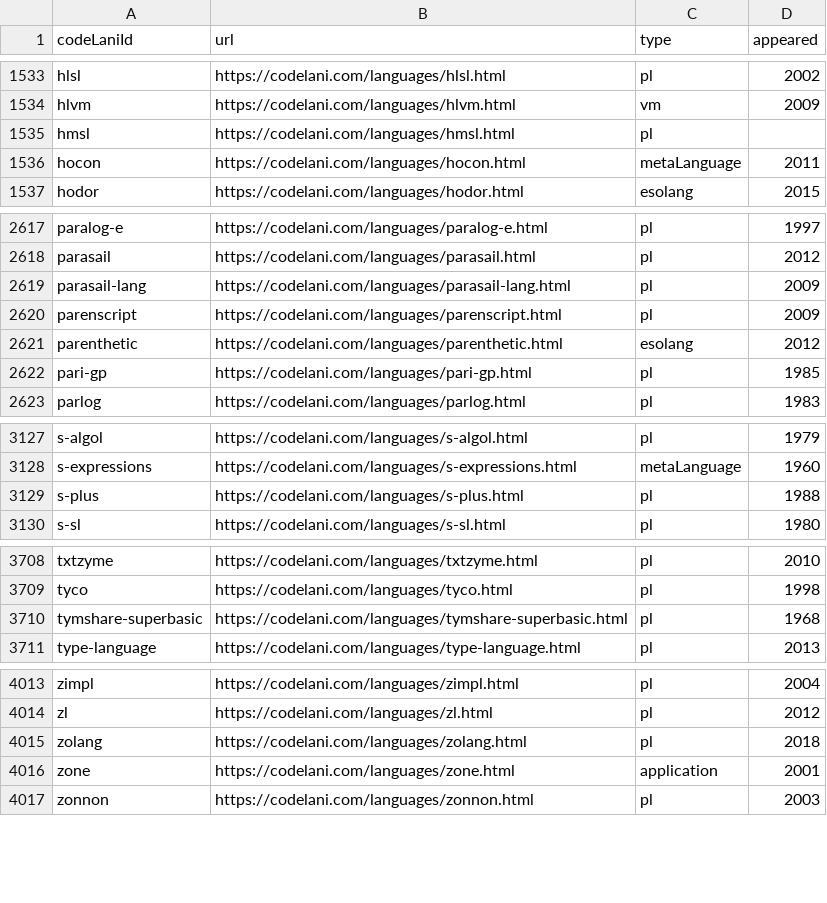
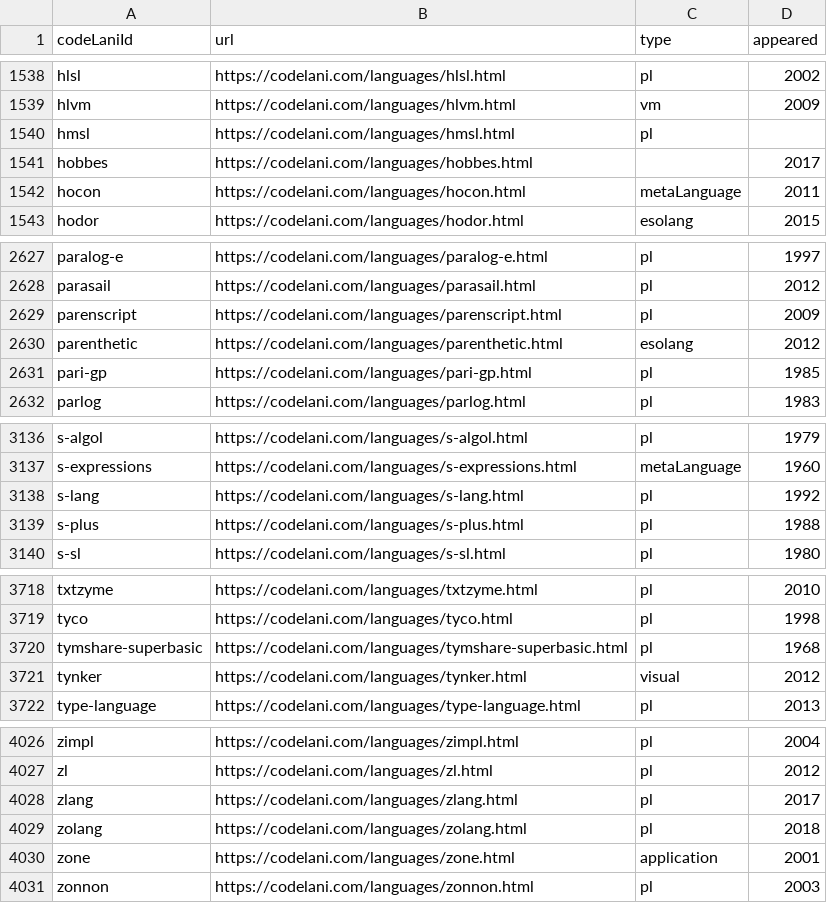
Before and after one commit to Gaetano1611/pldb, a CSV file: langs.csv, drawn as a sheet; only a part is shown, gaps mark what is left out; the diff covers the shown part only.

```diff
--- a/langs.csv
+++ b/langs.csv
@@ -1535,2 +1540,3 @@ hlvm,https://codelani.com/languages/hlvm.html,vm,2009
 hmsl,https://codelani.com/languages/hmsl.html,pl,
+hobbes,https://codelani.com/languages/hobbes.html,,2017
 hocon,https://codelani.com/languages/hocon.html,metaLanguage,2011
@@ -2618,3 +2628,2 @@ paralog-e,https://codelani.com/languages/paralog-e.html,pl,1997
 parasail,https://codelani.com/languages/parasail.html,pl,2012
-parasail-lang,https://codelani.com/languages/parasail-lang.html,pl,2009
 parenscript,https://codelani.com/languages/parenscript.html,pl,2009
@@ -3128,2 +3137,3 @@ s-algol,https://codelani.com/languages/s-algol.html,pl,1979
 s-expressions,https://codelani.com/languages/s-expressions.html,metaLanguage,1960
+s-lang,https://codelani.com/languages/s-lang.html,pl,1992
 s-plus,https://codelani.com/languages/s-plus.html,pl,1988
@@ -3710,2 +3720,3 @@ tyco,https://codelani.com/languages/tyco.html,pl,1998
 tymshare-superbasic,https://codelani.com/languages/tymshare-superbasic.html,pl,1968
+tynker,https://codelani.com/languages/tynker.html,visual,2012
 type-language,https://codelani.com/languages/type-language.html,pl,2013
@@ -4014,2 +4027,3 @@ zimpl,https://codelani.com/languages/zimpl.html,pl,2004
 zl,https://codelani.com/languages/zl.html,pl,2012
+zlang,https://codelani.com/languages/zlang.html,pl,2017
 zolang,https://codelani.com/languages/zolang.html,pl,2018
```
Also changed, not shown: 12 added rows, 1 removed row and 1 edited cell elsewhere in this file, 22 other files.
